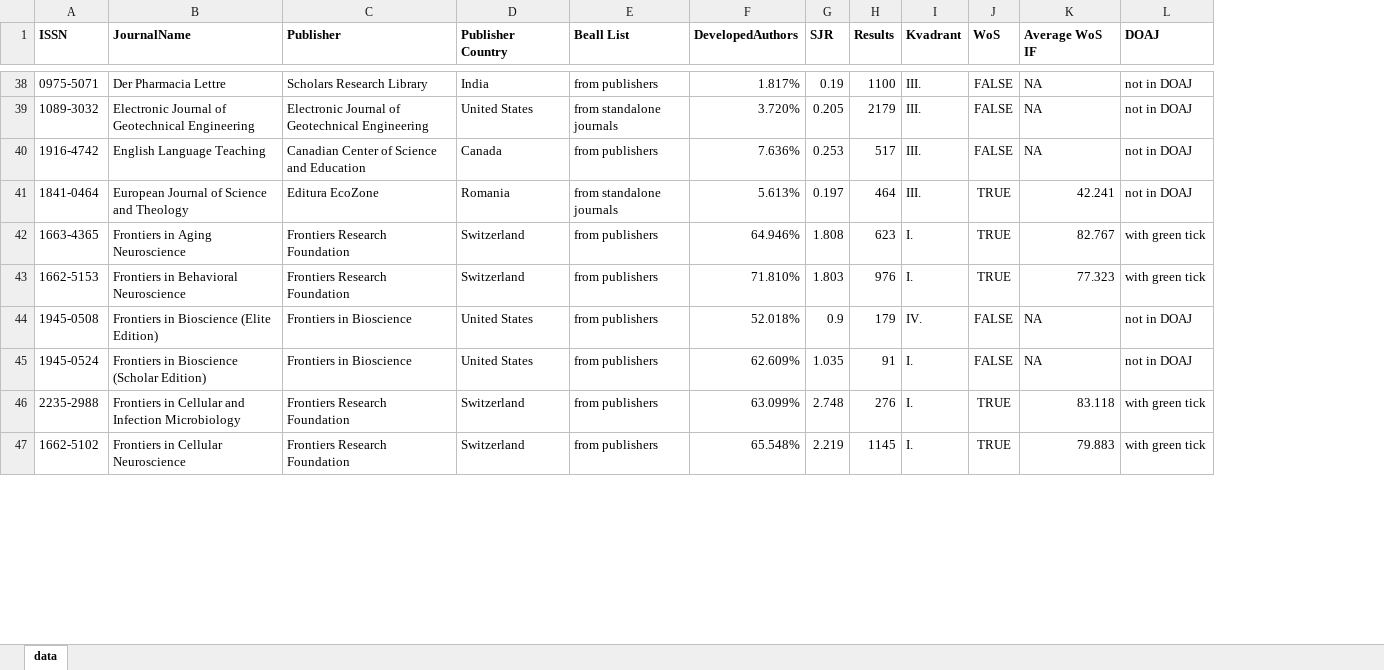
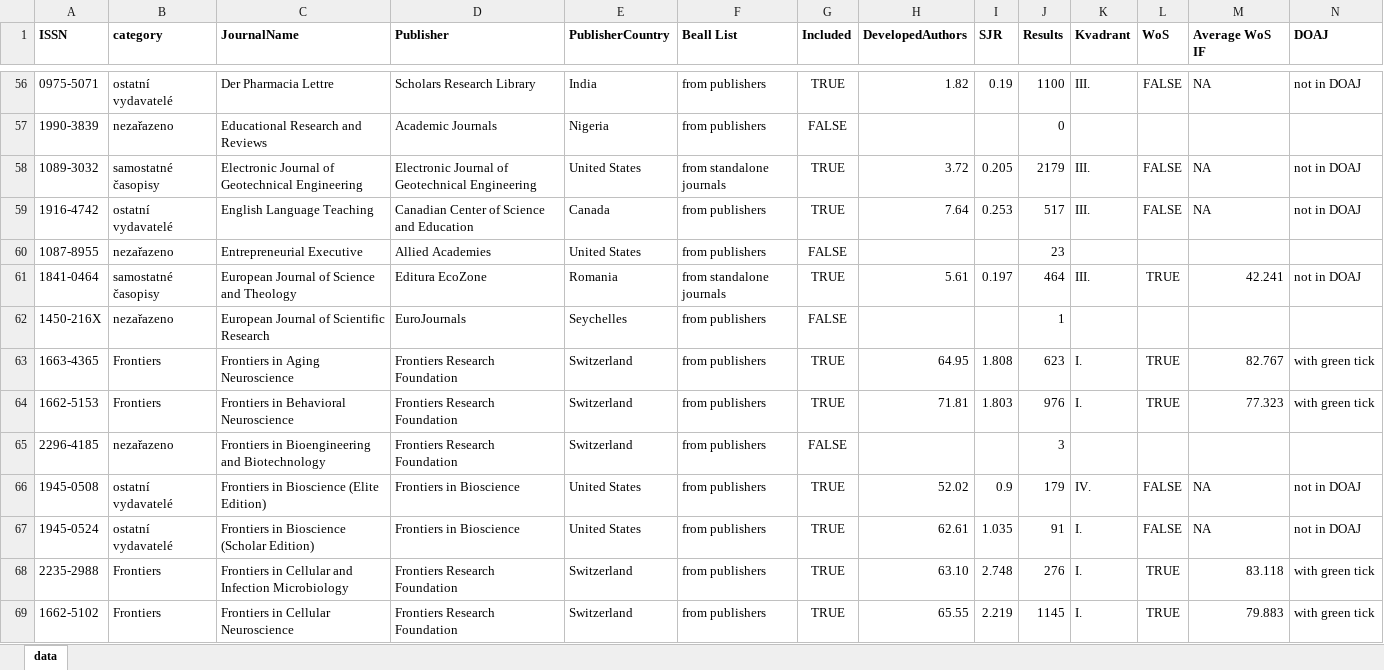
Before and after one commit to cergeIDEA/PredatoryJournals, an Excel workbook: Predatori_data.xlsx, sheet data, drawn as a sheet; only a part is shown, gaps mark what is left out; values as stored, in another font and other column widths than the file's, no borders; addresses are those after the commit; rows hold the shown columns only; the diff covers the shown part only; the diff names each change by its address in the sheet, - before the commit and + after, or states it on an @@ line.

Commit message:
Expanding list for journals not included

```diff
--- a/Predatori_data.xlsx (sheet data)
+++ b/Predatori_data.xlsx (sheet data)
+column B (category), row 56: ostatní vydavatelé; rows 58-59: samostatné časopisy | ostatní vydavatelé; row 61: samostatné časopisy; rows 63-64: Frontiers | Frontiers; rows 66-69: ostatní vydavatelé | ostatní vydavatelé | Frontiers | Frontiers
+column G (Included), row 56: TRUE; rows 58-59: TRUE | TRUE; row 61: TRUE; rows 63-64: TRUE | TRUE; rows 66-69: all TRUE
-E1: Publisher Country
+E1: PublisherCountry
-H56 (DevelopedAuthors): 1.817%
+H56 (DevelopedAuthors): 1.82
+row 57: 1990-3839 | nezařazeno | Educational Research and Reviews | Academic Journals | Nigeria | from publishers | FALSE |  |  | 0
-H58 (DevelopedAuthors): 3.720%
+H58 (DevelopedAuthors): 3.72
-H59 (DevelopedAuthors): 7.636%
+H59 (DevelopedAuthors): 7.64
+row 60: 1087-8955 | nezařazeno | Entrepreneurial Executive | Allied Academies | United States | from publishers | FALSE |  |  | 23
-H61 (DevelopedAuthors): 5.613%
+H61 (DevelopedAuthors): 5.61
+row 62: 1450-216X | nezařazeno | European Journal of Scientific Research | EuroJournals | Seychelles | from publishers | FALSE |  |  | 1
-H63 (DevelopedAuthors): 64.946%
+H63 (DevelopedAuthors): 64.95
-H64 (DevelopedAuthors): 71.810%
+H64 (DevelopedAuthors): 71.81
+row 65: 2296-4185 | nezařazeno | Frontiers in Bioengineering and Biotechnology | Frontiers Research Foundation | Switzerland | from publishers | FALSE |  |  | 3
-H66 (DevelopedAuthors): 52.018%
+H66 (DevelopedAuthors): 52.02
-H67 (DevelopedAuthors): 62.609%
+H67 (DevelopedAuthors): 62.61
-H68 (DevelopedAuthors): 63.099%
+H68 (DevelopedAuthors): 63.10
-H69 (DevelopedAuthors): 65.548%
+H69 (DevelopedAuthors): 65.55
```
Also changed, not shown: 160 added rows and 232 edited cells elsewhere in this sheet, 2 other files.
